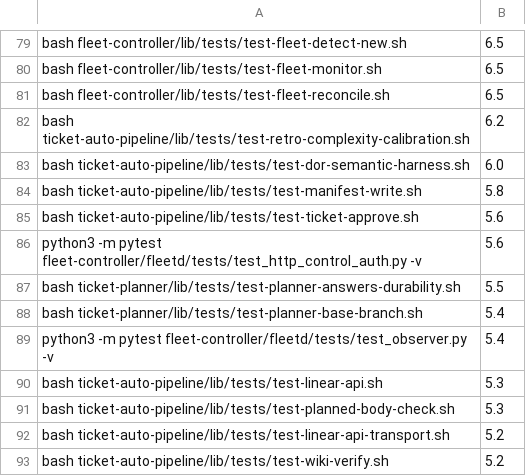
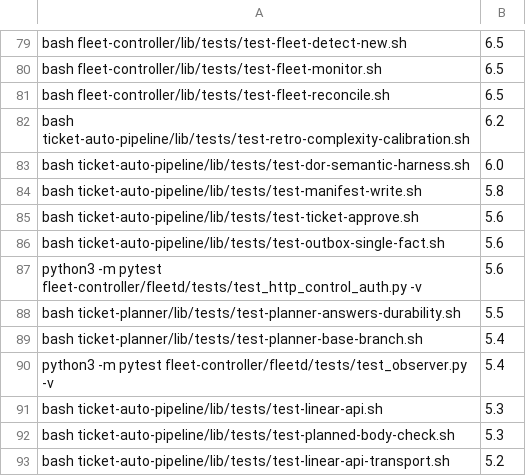
Before and after one commit to rogueprocess13/claude-plugins, a TSV file: scripts/test-durations.tsv, drawn as a sheet; only a part is shown, gaps mark what is left out; the shorter side is filled out with more unchanged rows.

Commit message:
fix(outbox): one fact, one record — appraise-started and human-approved no longer emitted twice (0.126.2) (#767)

```diff
--- a/scripts/test-durations.tsv
+++ b/scripts/test-durations.tsv
@@ -85,2 +85,3 @@ bash ticket-auto-pipeline/lib/tests/test-manifest-write.sh	5.8
 bash ticket-auto-pipeline/lib/tests/test-ticket-approve.sh	5.6
+bash ticket-auto-pipeline/lib/tests/test-outbox-single-fact.sh	5.6
 python3 -m pytest fleet-controller/fleetd/tests/test_http_control_auth.py -v	5.6
```
Also changed, not shown: scripts/skill-context-baseline.tsv, scripts/skill-size-baseline.tsv, 13 other files.
